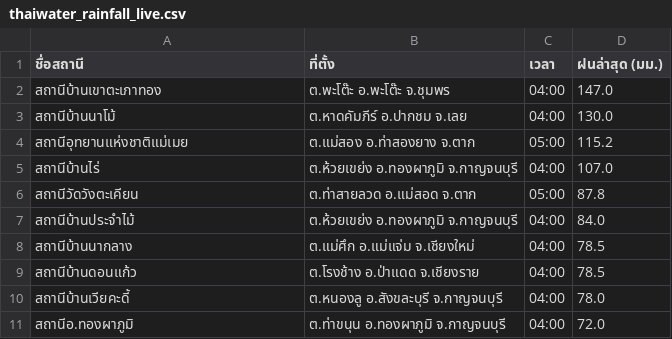
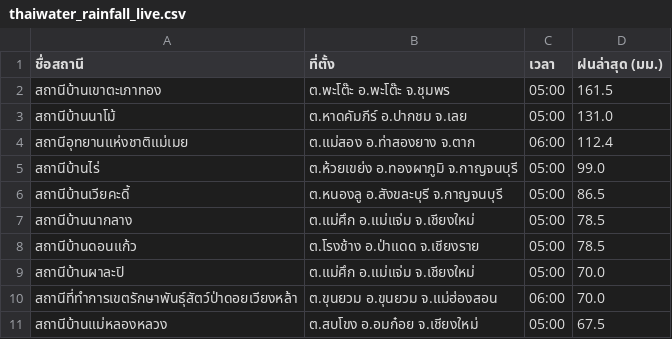
Before and after one commit to chaleeexez/scraper, a CSV file: thaiwater_rainfall_live.csv, drawn as a sheet.

```diff
--- a/thaiwater_rainfall_live.csv
+++ b/thaiwater_rainfall_live.csv
@@ -1,11 +1,11 @@
 ชื่อสถานี,ที่ตั้ง,เวลา,ฝนล่าสุด (มม.)
-สถานีบ้านเขาตะเภาทอง,ต.พะโต๊ะ อ.พะโต๊ะ จ.ชุมพร,04:00,147.0
-สถานีบ้านนาโม้,ต.หาดคัมภีร์ อ.ปากชม จ.เลย,04:00,130.0
-สถานีอุทยานแห่งชาติแม่เมย,ต.แม่สอง อ.ท่าสองยาง จ.ตาก,05:00,115.2
-สถานีบ้านไร่,ต.ห้วยเขย่ง อ.ทองผาภูมิ จ.กาญจนบุรี,04:00,107.0
-สถานีวัดวังตะเคียน,ต.ท่าสายลวด อ.แม่สอด จ.ตาก,05:00,87.8
-สถานีบ้านประจำไม้,ต.ห้วยเขย่ง อ.ทองผาภูมิ จ.กาญจนบุรี,04:00,84.0
-สถานีบ้านนากลาง,ต.แม่ศึก อ.แม่แจ่ม จ.เชียงใหม่,04:00,78.5
-สถานีบ้านดอนแก้ว,ต.โรงช้าง อ.ป่าแดด จ.เชียงราย,04:00,78.5
-สถานีบ้านเวียคะดี้,ต.หนองลู อ.สังขละบุรี จ.กาญจนบุรี,04:00,78.0
-สถานีอ.ทองผาภูมิ,ต.ท่าขนุน อ.ทองผาภูมิ จ.กาญจนบุรี,04:00,72.0
+สถานีบ้านเขาตะเภาทอง,ต.พะโต๊ะ อ.พะโต๊ะ จ.ชุมพร,05:00,161.5
+สถานีบ้านนาโม้,ต.หาดคัมภีร์ อ.ปากชม จ.เลย,05:00,131.0
+สถานีอุทยานแห่งชาติแม่เมย,ต.แม่สอง อ.ท่าสองยาง จ.ตาก,06:00,112.4
+สถานีบ้านไร่,ต.ห้วยเขย่ง อ.ทองผาภูมิ จ.กาญจนบุรี,05:00,99.0
+สถานีบ้านเวียคะดี้,ต.หนองลู อ.สังขละบุรี จ.กาญจนบุรี,05:00,86.5
+สถานีบ้านนากลาง,ต.แม่ศึก อ.แม่แจ่ม จ.เชียงใหม่,05:00,78.5
+สถานีบ้านดอนแก้ว,ต.โรงช้าง อ.ป่าแดด จ.เชียงราย,05:00,78.5
+สถานีบ้านผาละปิ,ต.แม่ศึก อ.แม่แจ่ม จ.เชียงใหม่,05:00,70.0
+สถานีที่ทำการเขตรักษาพันธุ์สัตว์ป่าดอยเวียงหล้า,ต.ขุนยวม อ.ขุนยวม จ.แม่ฮ่องสอน,06:00,70.0
+สถานีบ้านแม่หลองหลวง,ต.สบโขง อ.อมก๋อย จ.เชียงใหม่,05:00,67.5
```
